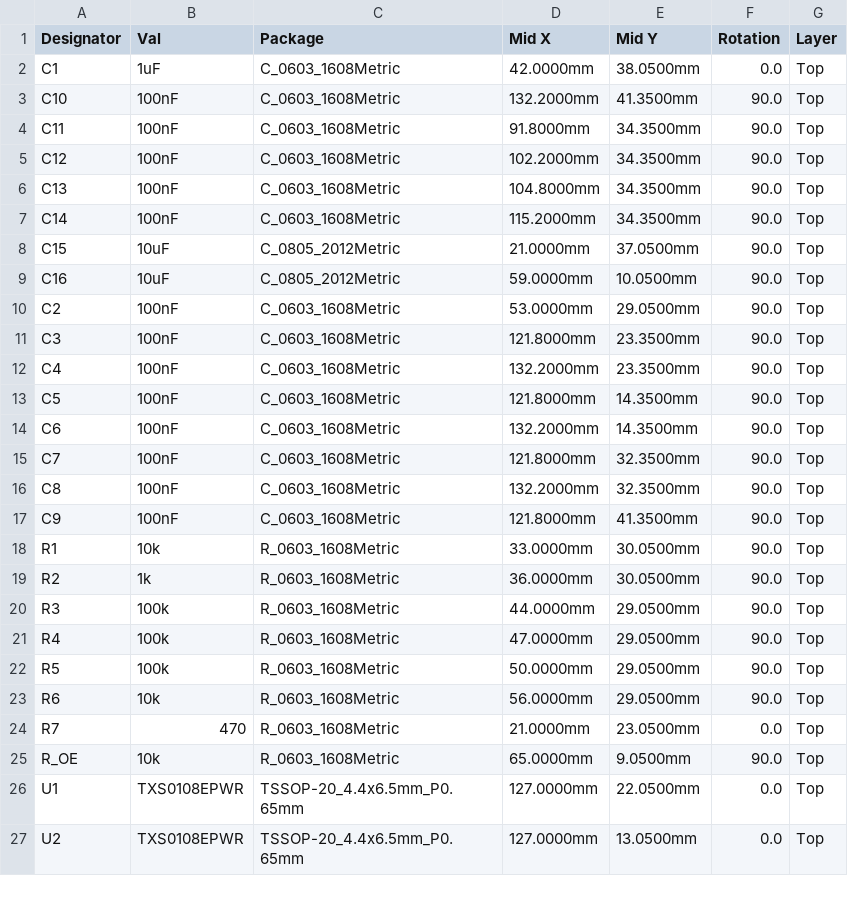
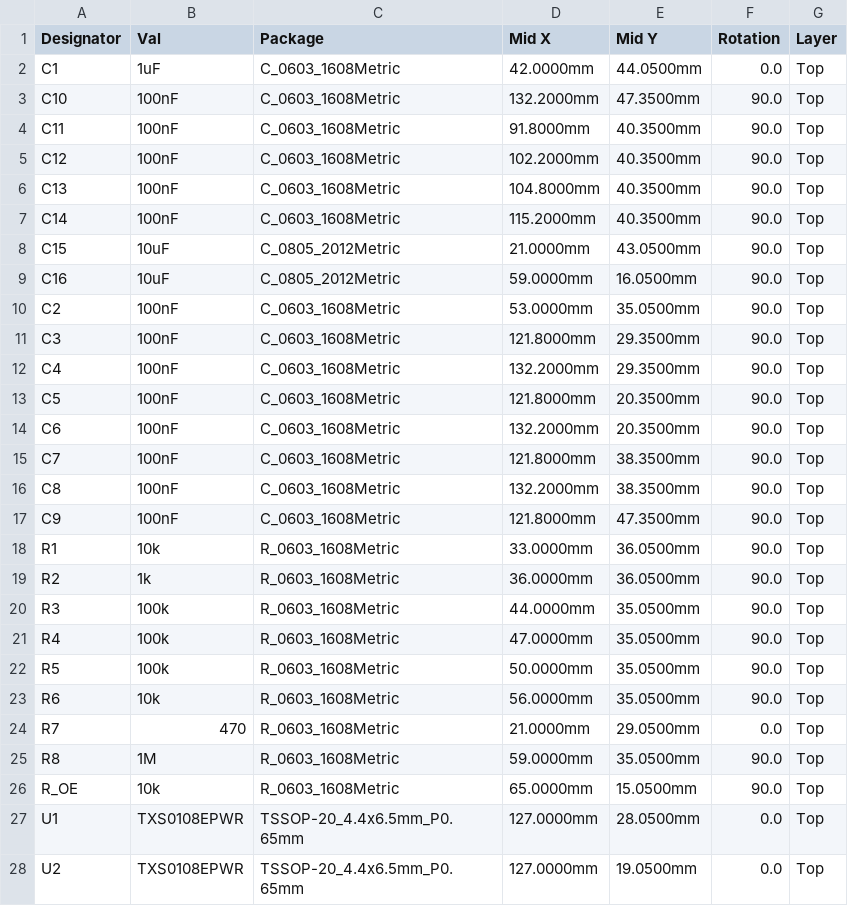
Before and after one commit to benedictemarty/ulx3s_oric, a CSV file: hardware/phaseA/CPL.csv, drawn as a sheet; only a part is shown; the diff covers the shown part only.

Commit message:
Phase A: PCB routé (144/144 signaux dont 2 tronçons à finir au push-and-shove), 0 erreur DRC, exports fab complets
- Routage final: freerouting 1.9 (DISPLAY local) + A* maison (relais + queues
  validées) + 61 vias de couture GND + suppression d'îlots
- Bugs routeurs documentés et contournés: 2.2.4 omission silencieuse de nets
  (paires de doigts coïncidentes), crash sur ':' dans les noms d'images DSN,
  1.9 headless impossible (HeadlessException)
- Exports: gerbers+perçage, BOM.csv (16 refs), CPL.csv (32 CMS), rendus PNG
- Reste: tronçon central RST5_n et IRQ5_n (queues posées), artefact de
  comptage GND à inspecter en GUI

```diff
--- a/hardware/phaseA/CPL.csv
+++ b/hardware/phaseA/CPL.csv
@@ -1,27 +1,28 @@
 Designator,Val,Package,Mid X,Mid Y,Rotation,Layer
-C1,1uF,C_0603_1608Metric,42.0000mm,38.0500mm,0.0,Top
-C10,100nF,C_0603_1608Metric,132.2000mm,41.3500mm,90.0,Top
-C11,100nF,C_0603_1608Metric,91.8000mm,34.3500mm,90.0,Top
-C12,100nF,C_0603_1608Metric,102.2000mm,34.3500mm,90.0,Top
-C13,100nF,C_0603_1608Metric,104.8000mm,34.3500mm,90.0,Top
-C14,100nF,C_0603_1608Metric,115.2000mm,34.3500mm,90.0,Top
-C15,10uF,C_0805_2012Metric,21.0000mm,37.0500mm,90.0,Top
-C16,10uF,C_0805_2012Metric,59.0000mm,10.0500mm,90.0,Top
-C2,100nF,C_0603_1608Metric,53.0000mm,29.0500mm,90.0,Top
-C3,100nF,C_0603_1608Metric,121.8000mm,23.3500mm,90.0,Top
-C4,100nF,C_0603_1608Metric,132.2000mm,23.3500mm,90.0,Top
-C5,100nF,C_0603_1608Metric,121.8000mm,14.3500mm,90.0,Top
-C6,100nF,C_0603_1608Metric,132.2000mm,14.3500mm,90.0,Top
-C7,100nF,C_0603_1608Metric,121.8000mm,32.3500mm,90.0,Top
-C8,100nF,C_0603_1608Metric,132.2000mm,32.3500mm,90.0,Top
-C9,100nF,C_0603_1608Metric,121.8000mm,41.3500mm,90.0,Top
-R1,10k,R_0603_1608Metric,33.0000mm,30.0500mm,90.0,Top
-R2,1k,R_0603_1608Metric,36.0000mm,30.0500mm,90.0,Top
-R3,100k,R_0603_1608Metric,44.0000mm,29.0500mm,90.0,Top
-R4,100k,R_0603_1608Metric,47.0000mm,29.0500mm,90.0,Top
-R5,100k,R_0603_1608Metric,50.0000mm,29.0500mm,90.0,Top
-R6,10k,R_0603_1608Metric,56.0000mm,29.0500mm,90.0,Top
-R7,470,R_0603_1608Metric,21.0000mm,23.0500mm,0.0,Top
-R_OE,10k,R_0603_1608Metric,65.0000mm,9.0500mm,90.0,Top
-U1,TXS0108EPWR,TSSOP-20_4.4x6.5mm_P0.65mm,127.0000mm,22.0500mm,0.0,Top
-U2,TXS0108EPWR,TSSOP-20_4.4x6.5mm_P0.65mm,127.0000mm,13.0500mm,0.0,Top
+C1,1uF,C_0603_1608Metric,42.0000mm,44.0500mm,0.0,Top
+C10,100nF,C_0603_1608Metric,132.2000mm,47.3500mm,90.0,Top
+C11,100nF,C_0603_1608Metric,91.8000mm,40.3500mm,90.0,Top
+C12,100nF,C_0603_1608Metric,102.2000mm,40.3500mm,90.0,Top
+C13,100nF,C_0603_1608Metric,104.8000mm,40.3500mm,90.0,Top
+C14,100nF,C_0603_1608Metric,115.2000mm,40.3500mm,90.0,Top
+C15,10uF,C_0805_2012Metric,21.0000mm,43.0500mm,90.0,Top
+C16,10uF,C_0805_2012Metric,59.0000mm,16.0500mm,90.0,Top
+C2,100nF,C_0603_1608Metric,53.0000mm,35.0500mm,90.0,Top
+C3,100nF,C_0603_1608Metric,121.8000mm,29.3500mm,90.0,Top
+C4,100nF,C_0603_1608Metric,132.2000mm,29.3500mm,90.0,Top
+C5,100nF,C_0603_1608Metric,121.8000mm,20.3500mm,90.0,Top
+C6,100nF,C_0603_1608Metric,132.2000mm,20.3500mm,90.0,Top
+C7,100nF,C_0603_1608Metric,121.8000mm,38.3500mm,90.0,Top
+C8,100nF,C_0603_1608Metric,132.2000mm,38.3500mm,90.0,Top
+C9,100nF,C_0603_1608Metric,121.8000mm,47.3500mm,90.0,Top
+R1,10k,R_0603_1608Metric,33.0000mm,36.0500mm,90.0,Top
+R2,1k,R_0603_1608Metric,36.0000mm,36.0500mm,90.0,Top
+R3,100k,R_0603_1608Metric,44.0000mm,35.0500mm,90.0,Top
+R4,100k,R_0603_1608Metric,47.0000mm,35.0500mm,90.0,Top
+R5,100k,R_0603_1608Metric,50.0000mm,35.0500mm,90.0,Top
+R6,10k,R_0603_1608Metric,56.0000mm,35.0500mm,90.0,Top
+R7,470,R_0603_1608Metric,21.0000mm,29.0500mm,0.0,Top
+R8,1M,R_0603_1608Metric,59.0000mm,35.0500mm,90.0,Top
+R_OE,10k,R_0603_1608Metric,65.0000mm,15.0500mm,90.0,Top
+U1,TXS0108EPWR,TSSOP-20_4.4x6.5mm_P0.65mm,127.0000mm,28.0500mm,0.0,Top
+U2,TXS0108EPWR,TSSOP-20_4.4x6.5mm_P0.65mm,127.0000mm,19.0500mm,0.0,Top
```
Also changed, not shown: 5 edited cells elsewhere in this file, hardware/phaseA/BOM.csv, 47 other files.
